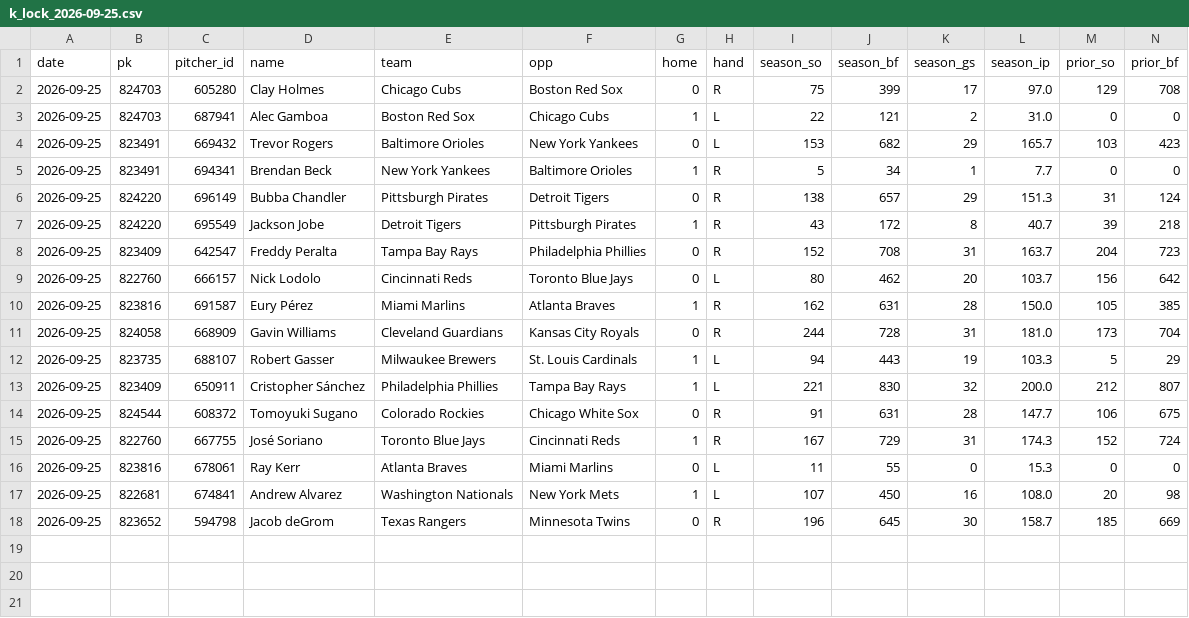
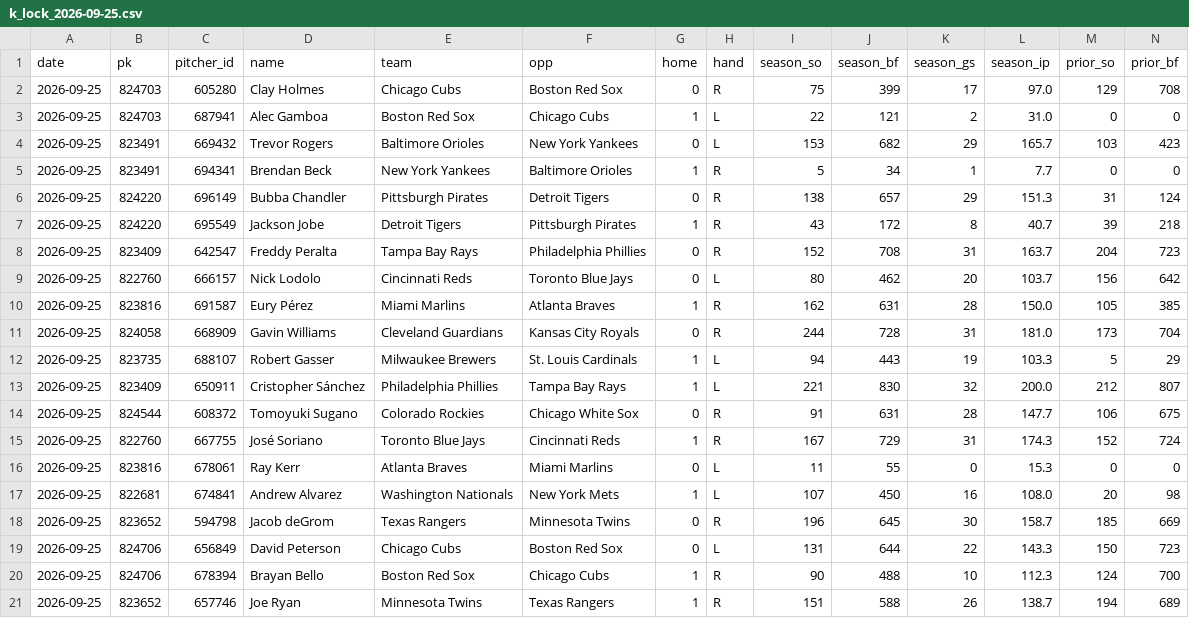
Before and after one commit to myles00price/baseball-model, a CSV file: k_lock_2026-09-25.csv, drawn as a sheet; only a part is shown; rows hold the shown columns only; the diff names each change by its address in the sheet, - before the commit and + after, or states it on an @@ line.

Commit message:
lineup lock update 2026-09-25

```diff
--- a/k_lock_2026-09-25.csv
+++ b/k_lock_2026-09-25.csv
+row 19: 2026-09-25 | 824706 | 656849 | David Peterson | Chicago Cubs | Boston Red Sox | 0 | L | 131 | 644 | 22 | 143.3 | 150 | 723
+row 20: 2026-09-25 | 824706 | 678394 | Brayan Bello | Boston Red Sox | Chicago Cubs | 1 | R | 90 | 488 | 10 | 112.3 | 124 | 700
+row 21: 2026-09-25 | 823652 | 657746 | Joe Ryan | Minnesota Twins | Texas Rangers | 1 | R | 151 | 588 | 26 | 138.7 | 194 | 689
```
Also changed, not shown: picks_2026-09-25.csv, 5 other files.
